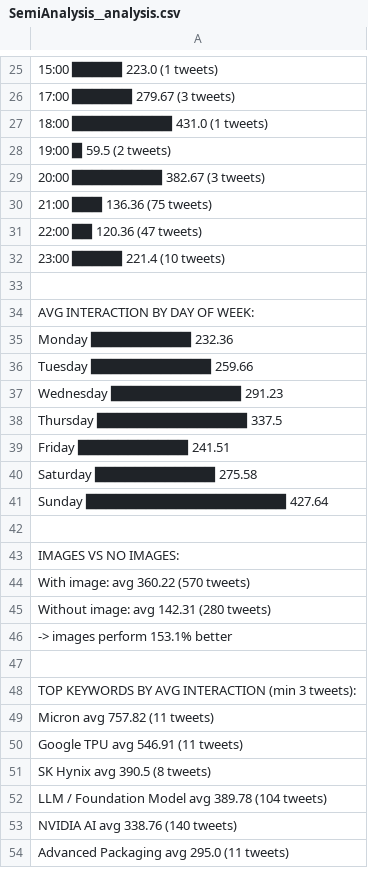
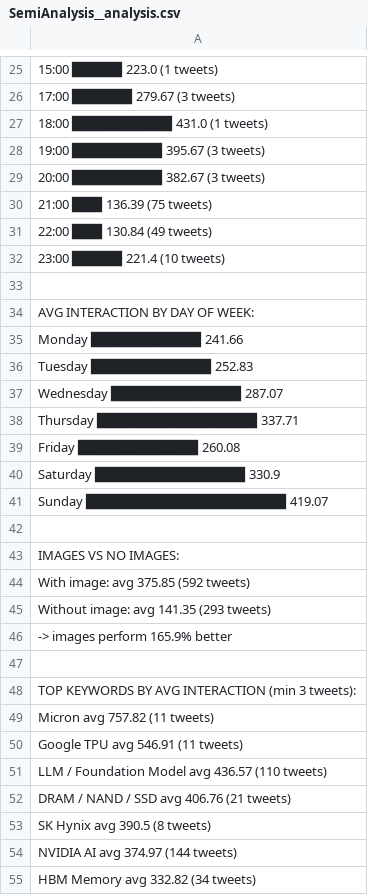
Before and after one commit to elainekaotf/TrendforceTwitterScraper, a CSV file: analysis/SemiAnalysis__analysis.csv, drawn as a sheet; only a part is shown, gaps mark what is left out; the shorter side is filled out with more unchanged rows; addresses are those after the commit; the diff covers the shown part only; the diff names each change by its address in the sheet, - before the commit and + after, or states it on an @@ line.

```diff
--- a/analysis/SemiAnalysis__analysis.csv
+++ b/analysis/SemiAnalysis__analysis.csv
-A28: 19:00 █ 59.5 (2 tweets)
+A28: 19:00 █████████ 395.67 (3 tweets)
-A30: 21:00 ███ 136.36 (75 tweets)
+A30: 21:00 ███ 136.39 (75 tweets)
-A31: 22:00 ██ 120.36 (47 tweets)
+A31: 22:00 ███ 130.84 (49 tweets)
-A35: Monday ██████████ 232.36
+A35: Monday ███████████ 241.66
-A36: Tuesday ████████████ 259.66
+A36: Tuesday ████████████ 252.83
-A37: Wednesday █████████████ 291.23
+A37: Wednesday █████████████ 287.07
-A38: Thursday ███████████████ 337.5
+A38: Thursday ████████████████ 337.71
-A39: Friday ███████████ 241.51
+A39: Friday ████████████ 260.08
-A40: Saturday ████████████ 275.58
+A40: Saturday ███████████████ 330.9
-A41: Sunday ████████████████████ 427.64
+A41: Sunday ████████████████████ 419.07
-A44: With image: avg 360.22 (570 tweets)
+A44: With image: avg 375.85 (592 tweets)
-A45: Without image: avg 142.31 (280 tweets)
+A45: Without image: avg 141.35 (293 tweets)
-A46: -> images perform 153.1% better
+A46: -> images perform 165.9% better
+row 51: LLM / Foundation Model avg 436.57 (110 tweets)
+row 52: DRAM / NAND / SSD avg 406.76 (21 tweets)
-A54: LLM / Foundation Model avg 389.78 (104 tweets)
+A54: NVIDIA AI avg 374.97 (144 tweets)
-A55: NVIDIA AI avg 338.76 (140 tweets)
+A55: HBM Memory avg 332.82 (34 tweets)
```
Also changed, not shown: 7 added rows, 9 removed rows and 19 edited cells elsewhere in this file, analysis/TrendForce_analysis.csv, analysis/TrendForce_hashtags.csv, 36 other files.
